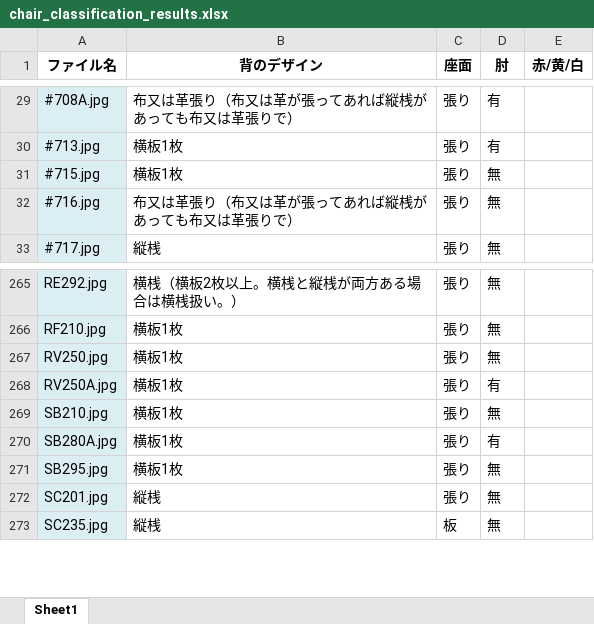
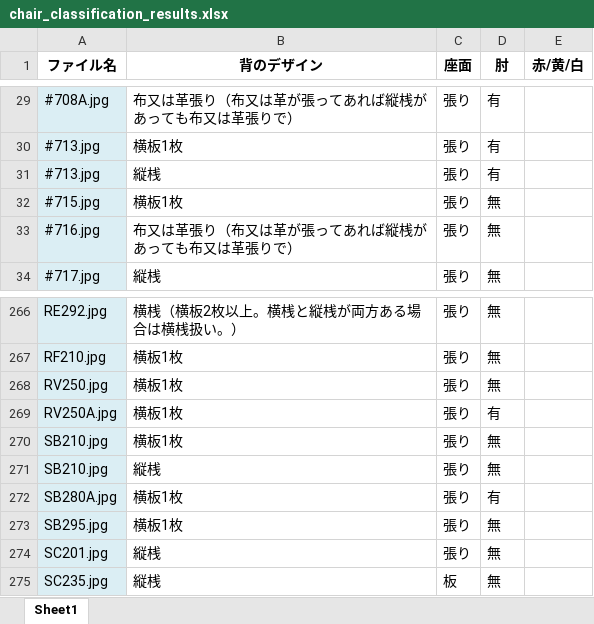
Before and after one commit to cocosan1/repair_chair_gemini, an Excel workbook: chair_classification_results.xlsx, sheet Sheet1, drawn as a sheet; only a part is shown, gaps mark what is left out; values as stored, in another font and other column widths than the file's, no borders; the diff names each change by its address in the sheet, - before the commit and + after, or states it on an @@ line.

Commit message:
29th commit

```diff
--- a/chair_classification_results.xlsx (sheet Sheet1)
+++ b/chair_classification_results.xlsx (sheet Sheet1)
+row 31: #713.jpg | 縦桟 | 張り | 有
+row 271: SB210.jpg | 縦桟 | 張り | 無
```
